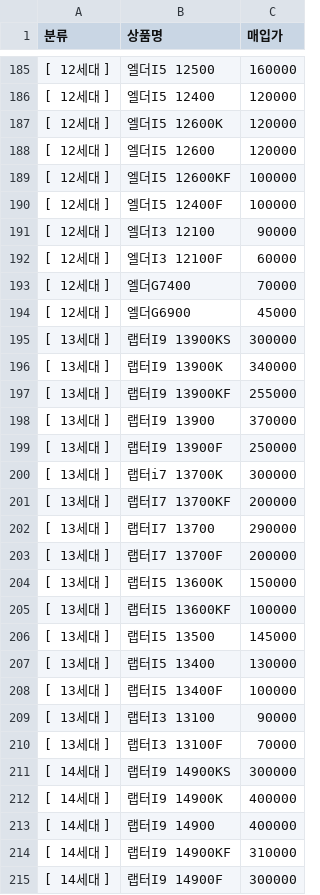
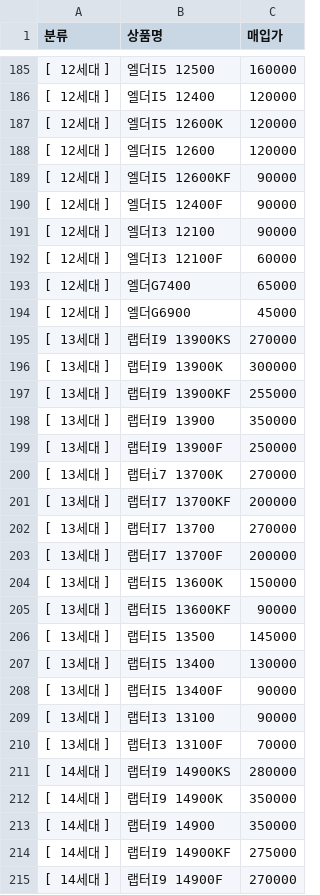
Before and after one commit to KKo-KKodac/Comturami, a CSV file: price_data.csv, drawn as a sheet; only a part is shown, gaps mark what is left out; the diff covers the shown part only.

```diff
--- a/price_data.csv
+++ b/price_data.csv
@@ -188,28 +188,28 @@
 [ 12세대 ],엘더I5 12600,120000
-[ 12세대 ],엘더I5 12600KF,100000
-[ 12세대 ],엘더I5 12400F,100000
+[ 12세대 ],엘더I5 12600KF,90000
+[ 12세대 ],엘더I5 12400F,90000
 [ 12세대 ],엘더I3 12100,90000
 [ 12세대 ],엘더I3 12100F,60000
-[ 12세대 ],엘더G7400,70000
+[ 12세대 ],엘더G7400,65000
 [ 12세대 ],엘더G6900,45000
-[ 13세대 ],랩터I9 13900KS,300000
-[ 13세대 ],랩터I9 13900K,340000
+[ 13세대 ],랩터I9 13900KS,270000
+[ 13세대 ],랩터I9 13900K,300000
 [ 13세대 ],랩터I9 13900KF,255000
-[ 13세대 ],랩터I9 13900,370000
+[ 13세대 ],랩터I9 13900,350000
 [ 13세대 ],랩터I9 13900F,250000
-[ 13세대 ],랩터i7 13700K,300000
+[ 13세대 ],랩터i7 13700K,270000
 [ 13세대 ],랩터I7 13700KF,200000
-[ 13세대 ],랩터I7 13700,290000
+[ 13세대 ],랩터I7 13700,270000
 [ 13세대 ],랩터I7 13700F,200000
 [ 13세대 ],랩터I5 13600K,150000
-[ 13세대 ],랩터I5 13600KF,100000
+[ 13세대 ],랩터I5 13600KF,90000
 [ 13세대 ],랩터I5 13500,145000
 [ 13세대 ],랩터I5 13400,130000
-[ 13세대 ],랩터I5 13400F,100000
+[ 13세대 ],랩터I5 13400F,90000
 [ 13세대 ],랩터I3 13100,90000
 [ 13세대 ],랩터I3 13100F,70000
-[ 14세대 ],랩터I9 14900KS,300000
-[ 14세대 ],랩터I9 14900K,400000
-[ 14세대 ],랩터I9 14900,400000
-[ 14세대 ],랩터I9 14900KF,310000
-[ 14세대 ],랩터I9 14900F,300000
+[ 14세대 ],랩터I9 14900KS,280000
+[ 14세대 ],랩터I9 14900K,350000
+[ 14세대 ],랩터I9 14900,350000
+[ 14세대 ],랩터I9 14900KF,275000
+[ 14세대 ],랩터I9 14900F,270000
```
Also changed, not shown: 8 edited cells elsewhere in this file.
